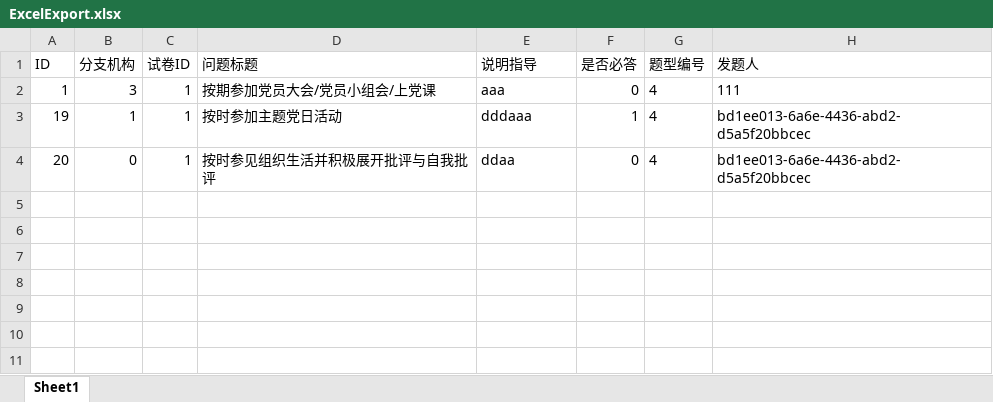
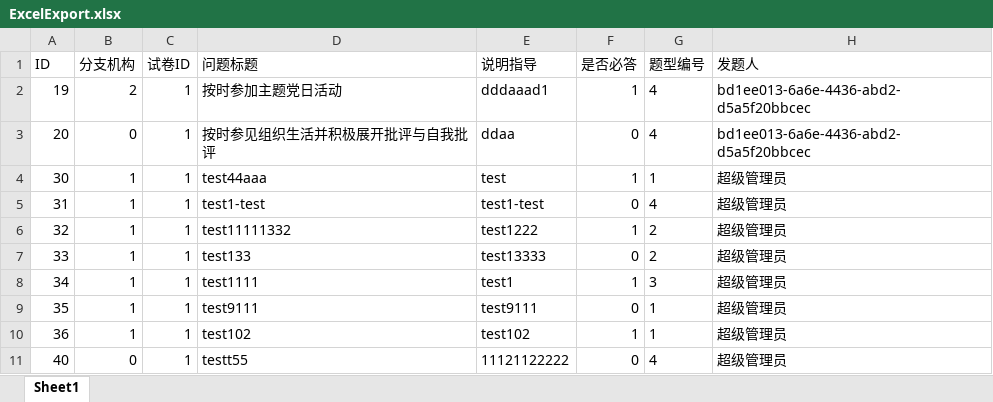
Before and after one commit to zongyanbin/gva, an Excel workbook: server/resource/excel/ExcelExport.xlsx, sheet Sheet1, drawn as a sheet; values as stored, in another font and other column widths than the file's, no borders; removed rows and columns are numbered as before the commit, all else as after; the diff names each change by its address in the sheet, - before the commit and + after, or states it on an @@ line.

```diff
--- a/server/resource/excel/ExcelExport.xlsx (sheet Sheet1)
+++ b/server/resource/excel/ExcelExport.xlsx (sheet Sheet1)
-row 2: 1 | 3 | 1 | 按期参加党员大会/党员小组会/上党课 | aaa | 0 | 4 | 111
-B2 (分支机构): 1
+B2 (分支机构): 2
-E2 (说明指导): dddaaa
+E2 (说明指导): dddaaad1
+row 4: 30 | 1 | 1 | test44aaa | test | 1 | 1 | 超级管理员
+row 5: 31 | 1 | 1 | test1-test | test1-test | 0 | 4 | 超级管理员
+row 6: 32 | 1 | 1 | test11111332 | test1222 | 1 | 2 | 超级管理员
+row 7: 33 | 1 | 1 | test133 | test13333 | 0 | 2 | 超级管理员
+row 8: 34 | 1 | 1 | test1111 | test1 | 1 | 3 | 超级管理员
+row 9: 35 | 1 | 1 | test9111 | test9111 | 0 | 1 | 超级管理员
+row 10: 36 | 1 | 1 | test102 | test102 | 1 | 1 | 超级管理员
+row 11: 40 | 0 | 1 | testt55 | 11121122222 | 0 | 4 | 超级管理员
```
Also changed, not shown: 13 other files.
